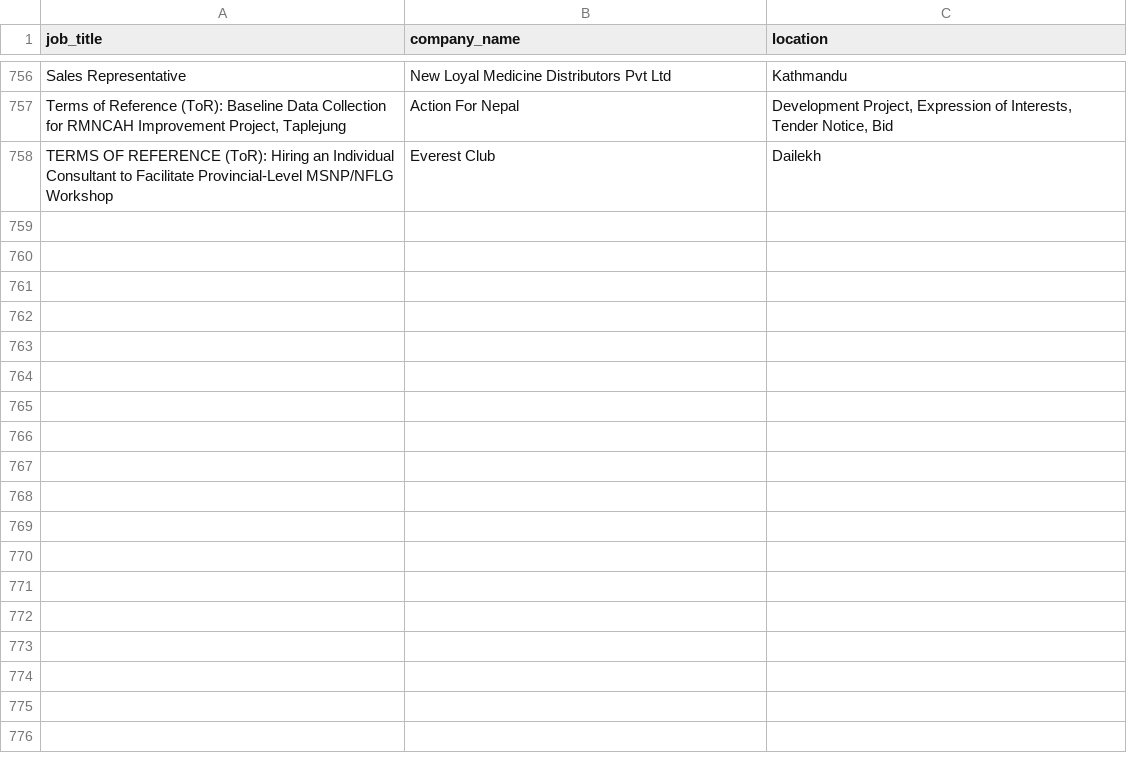
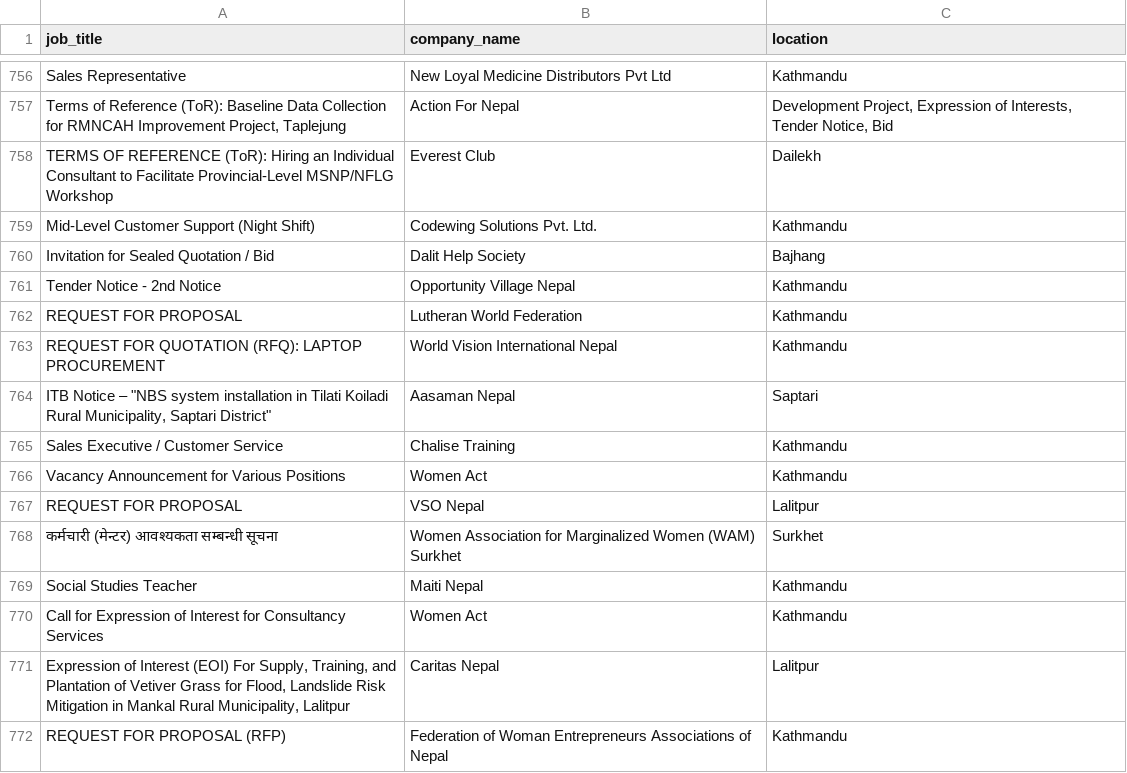
Before and after one commit to Hemkant04/job-scraper, a CSV file: data/jobs.csv, drawn as a sheet; only a part is shown, gaps mark what is left out.

```diff
--- a/data/jobs.csv
+++ b/data/jobs.csv
@@ -758 +758,15 @@ Sales Representative,New Loyal Medicine Distributors Pvt Ltd,Kathmandu
 TERMS OF REFERENCE (ToR): Hiring an Individual Consultant to Facilitate Provincial-Level MSNP/NFLG Workshop,Everest Club,Dailekh
+Mid-Level Customer Support (Night Shift),Codewing Solutions Pvt. Ltd.,Kathmandu
+Invitation for Sealed Quotation / Bid,Dalit Help Society,Bajhang
+Tender Notice - 2nd Notice,Opportunity Village Nepal,Kathmandu
+REQUEST FOR PROPOSAL,Lutheran World  Federation,Kathmandu
+REQUEST FOR QUOTATION (RFQ): LAPTOP PROCUREMENT,World Vision International Nepal,Kathmandu
+"ITB Notice – ""NBS system installation in Tilati Koiladi Rural Municipality, Saptari District""",Aasaman Nepal,Saptari
+Sales Executive / Customer Service,Chalise Training,Kathmandu
+Vacancy Announcement for Various Positions,Women Act,Kathmandu
+REQUEST FOR PROPOSAL,VSO Nepal,Lalitpur
+कर्मचारी (मेन्टर) आवश्यकता सम्बन्धी सूचना,Women Association for Marginalized Women (WAM) Surkhet,Surkhet
+Social Studies Teacher,Maiti Nepal,Kathmandu
+Call for Expression of Interest for Consultancy Services,Women Act,Kathmandu
+"Expression of Interest (EOI) For Supply, Training, and Plantation of Vetiver Grass for Flood, Landslide Risk Mitigation in Mankal Rural Municipality, Lalitpur",Caritas Nepal,Lalitpur
+REQUEST FOR PROPOSAL (RFP),Federation of Woman Entrepreneurs Associations of Nepal,Kathmandu
```
Also changed, not shown: 1 other file.
